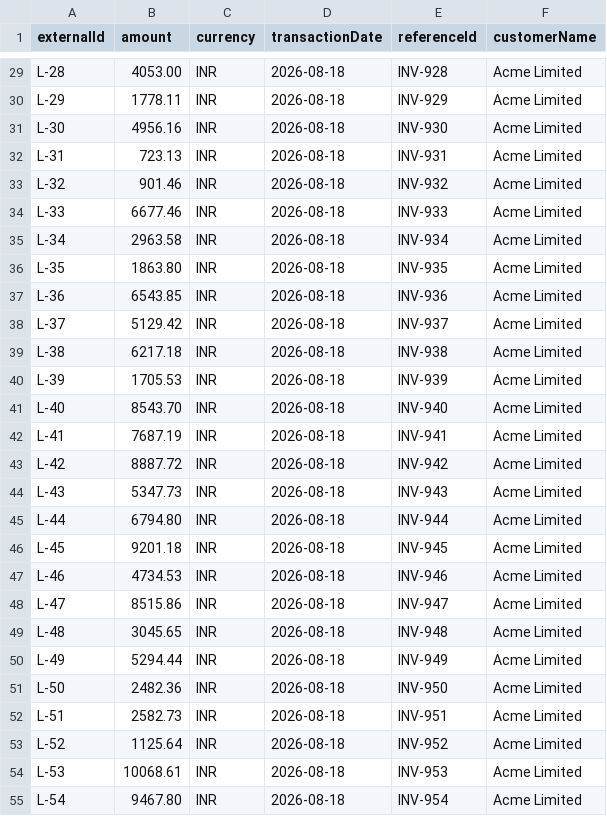
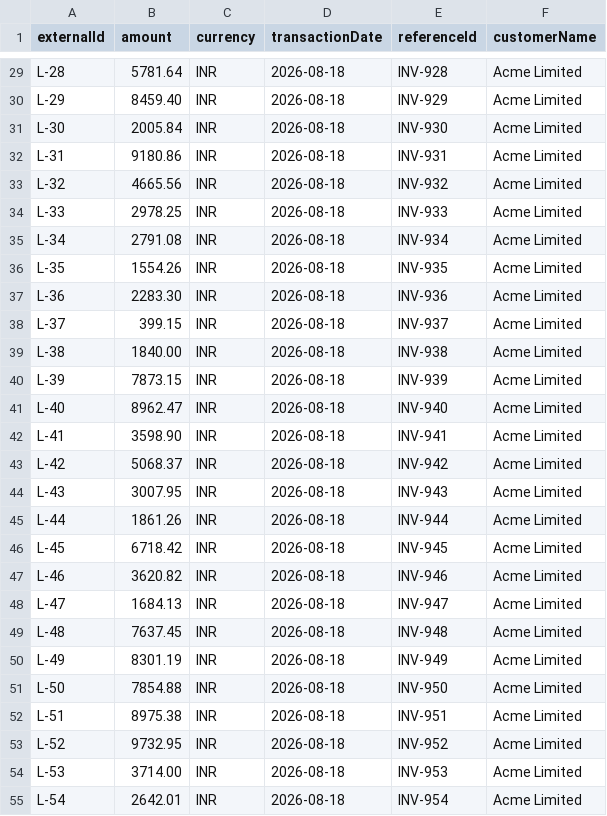
Before and after one commit to J-Ahmad19/LedgerPilotAI, a CSV file: data/ledger.csv, drawn as a sheet; only a part is shown, gaps mark what is left out; the diff covers the shown part only; the diff names each change by its address in the sheet, - before the commit and + after, or states it on an @@ line.

```diff
--- a/data/ledger.csv
+++ b/data/ledger.csv
-B29 (amount): 4053.00
+B29 (amount): 5781.64
-B30 (amount): 1778.11
+B30 (amount): 8459.40
-B31 (amount): 4956.16
+B31 (amount): 2005.84
-B32 (amount): 723.13
+B32 (amount): 9180.86
-B33 (amount): 901.46
+B33 (amount): 4665.56
-B34 (amount): 6677.46
+B34 (amount): 2978.25
-B35 (amount): 2963.58
+B35 (amount): 2791.08
-B36 (amount): 1863.80
+B36 (amount): 1554.26
-B37 (amount): 6543.85
+B37 (amount): 2283.30
-B38 (amount): 5129.42
+B38 (amount): 399.15
-B39 (amount): 6217.18
+B39 (amount): 1840.00
-B40 (amount): 1705.53
+B40 (amount): 7873.15
-B41 (amount): 8543.70
+B41 (amount): 8962.47
-B42 (amount): 7687.19
+B42 (amount): 3598.90
-B43 (amount): 8887.72
+B43 (amount): 5068.37
-B44 (amount): 5347.73
+B44 (amount): 3007.95
-B45 (amount): 6794.80
+B45 (amount): 1861.26
-B46 (amount): 9201.18
+B46 (amount): 6718.42
-B47 (amount): 4734.53
+B47 (amount): 3620.82
-B48 (amount): 8515.86
+B48 (amount): 1684.13
-B49 (amount): 3045.65
+B49 (amount): 7637.45
-B50 (amount): 5294.44
+B50 (amount): 8301.19
-B51 (amount): 2482.36
+B51 (amount): 7854.88
-B52 (amount): 2582.73
+B52 (amount): 8975.38
-B53 (amount): 1125.64
+B53 (amount): 9732.95
-B54 (amount): 10068.61
+B54 (amount): 3714.00
-B55 (amount): 9467.80
+B55 (amount): 2642.01
```
Also changed, not shown: 7 removed rows and 68 edited cells elsewhere in this file, data/ground_truth.csv, data/payments.csv, 3 other files.
